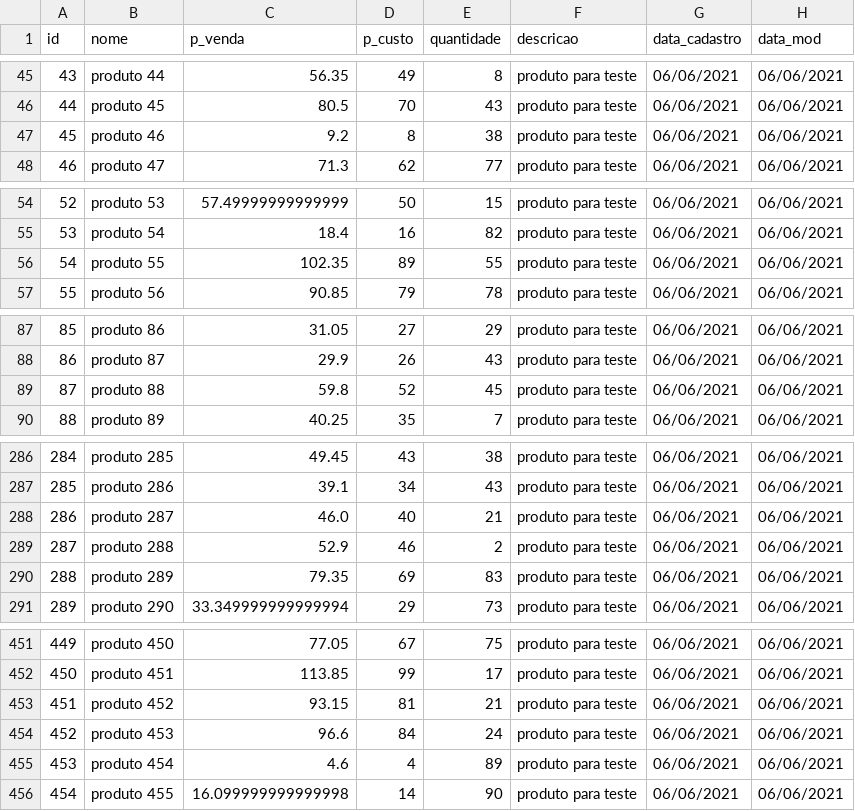
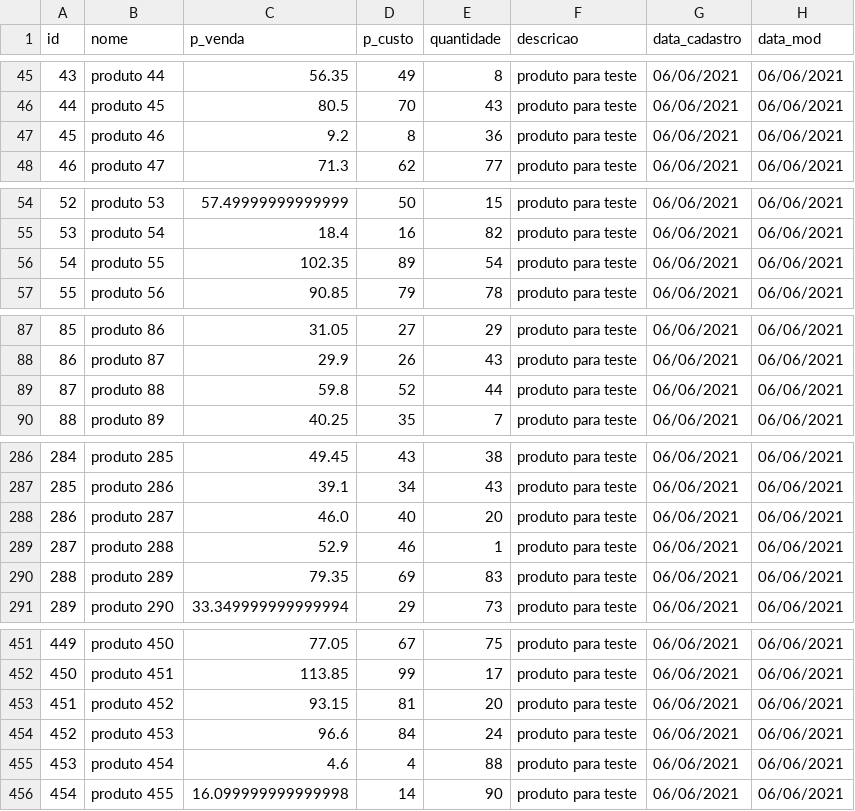
Before and after one commit to JairoSSantos/sistema-vendas, a CSV file: data/storage.csv, drawn as a sheet; only a part is shown, gaps mark what is left out; the diff covers the shown part only; the diff names each change by its address in the sheet, - before the commit and + after, or states it on an @@ line.

```diff
--- a/data/storage.csv
+++ b/data/storage.csv
-E47 (quantidade): 38
+E47 (quantidade): 36
-E56 (quantidade): 55
+E56 (quantidade): 54
-E89 (quantidade): 45
+E89 (quantidade): 44
-E288 (quantidade): 21
+E288 (quantidade): 20
-E289 (quantidade): 2
+E289 (quantidade): 1
-E453 (quantidade): 21
+E453 (quantidade): 20
-E455 (quantidade): 89
+E455 (quantidade): 88
```
Also changed, not shown: 28 edited cells elsewhere in this file, 3 other files.
